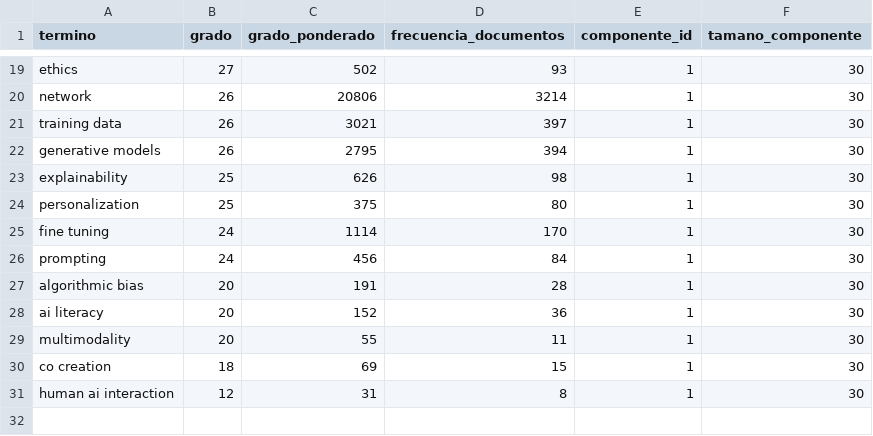
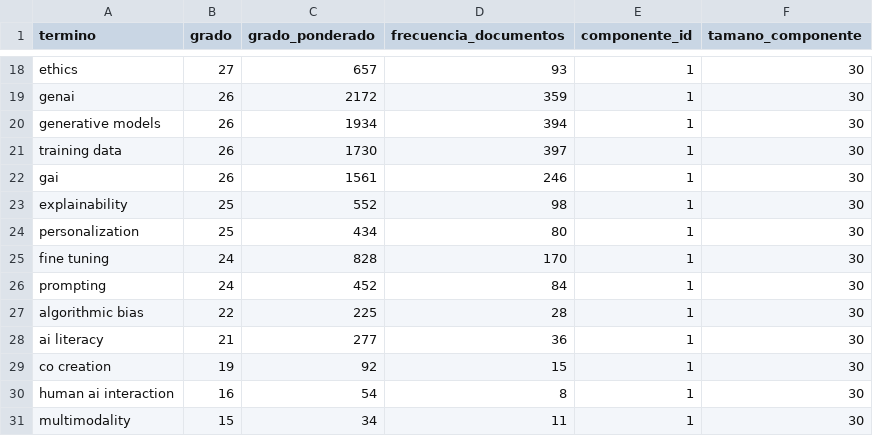
Before and after one commit to BrandonBrandon-alt/proyectoAnalisisAlgoritmos, a CSV file: seguimiento/seguimiento2/datas/resumen_nodos_coocurrencia.csv, drawn as a sheet; only a part is shown, gaps mark what is left out; removed rows and columns are numbered as before the commit, all else as after; the diff covers the shown part only; the diff names each change by its address in the sheet, - before the commit and + after, or states it on an @@ line.

```diff
--- a/seguimiento/seguimiento2/datas/resumen_nodos_coocurrencia.csv
+++ b/seguimiento/seguimiento2/datas/resumen_nodos_coocurrencia.csv
-C18 (grado_ponderado): 502
+C18 (grado_ponderado): 657
+row 19: genai | 26 | 2172 | 359 | 1 | 30
-A20 (termino): network
+A20 (termino): generative models
-C20 (grado_ponderado): 20806
+C20 (grado_ponderado): 1934
-D20 (frecuencia_documentos): 3214
+D20 (frecuencia_documentos): 394
-C21 (grado_ponderado): 3021
+C21 (grado_ponderado): 1730
-A22 (termino): generative models
+A22 (termino): gai
-C22 (grado_ponderado): 2795
+C22 (grado_ponderado): 1561
-D22 (frecuencia_documentos): 394
+D22 (frecuencia_documentos): 246
-C23 (grado_ponderado): 626
+C23 (grado_ponderado): 552
-C24 (grado_ponderado): 375
+C24 (grado_ponderado): 434
-C25 (grado_ponderado): 1114
+C25 (grado_ponderado): 828
-C26 (grado_ponderado): 456
+C26 (grado_ponderado): 452
-B27 (grado): 20
+B27 (grado): 22
-C27 (grado_ponderado): 191
+C27 (grado_ponderado): 225
-B28 (grado): 20
+B28 (grado): 21
-C28 (grado_ponderado): 152
+C28 (grado_ponderado): 277
-row 29: multimodality | 20 | 55 | 11 | 1 | 30
-B29 (grado): 18
+B29 (grado): 19
-C29 (grado_ponderado): 69
+C29 (grado_ponderado): 92
-B30 (grado): 12
+B30 (grado): 16
-C30 (grado_ponderado): 31
+C30 (grado_ponderado): 54
+row 31: multimodality | 15 | 34 | 11 | 1 | 30
```
Also changed, not shown: 3 added rows, 4 removed rows and 25 edited cells elsewhere in this file, proyecto/requerimiento3/frecuencias_palabras_categoria.csv, salidas/tiempoAlgoritmso/tabla_resultados.csv, 33 other files.
